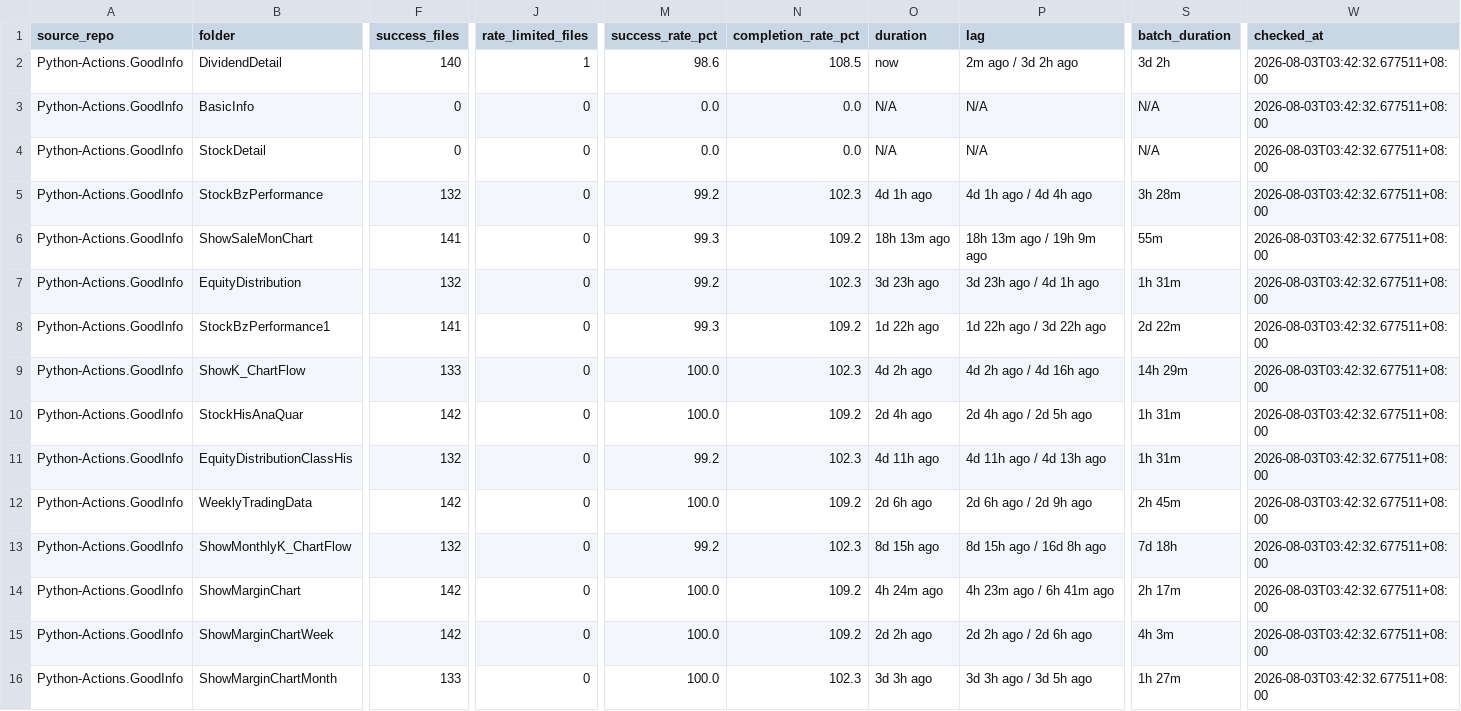
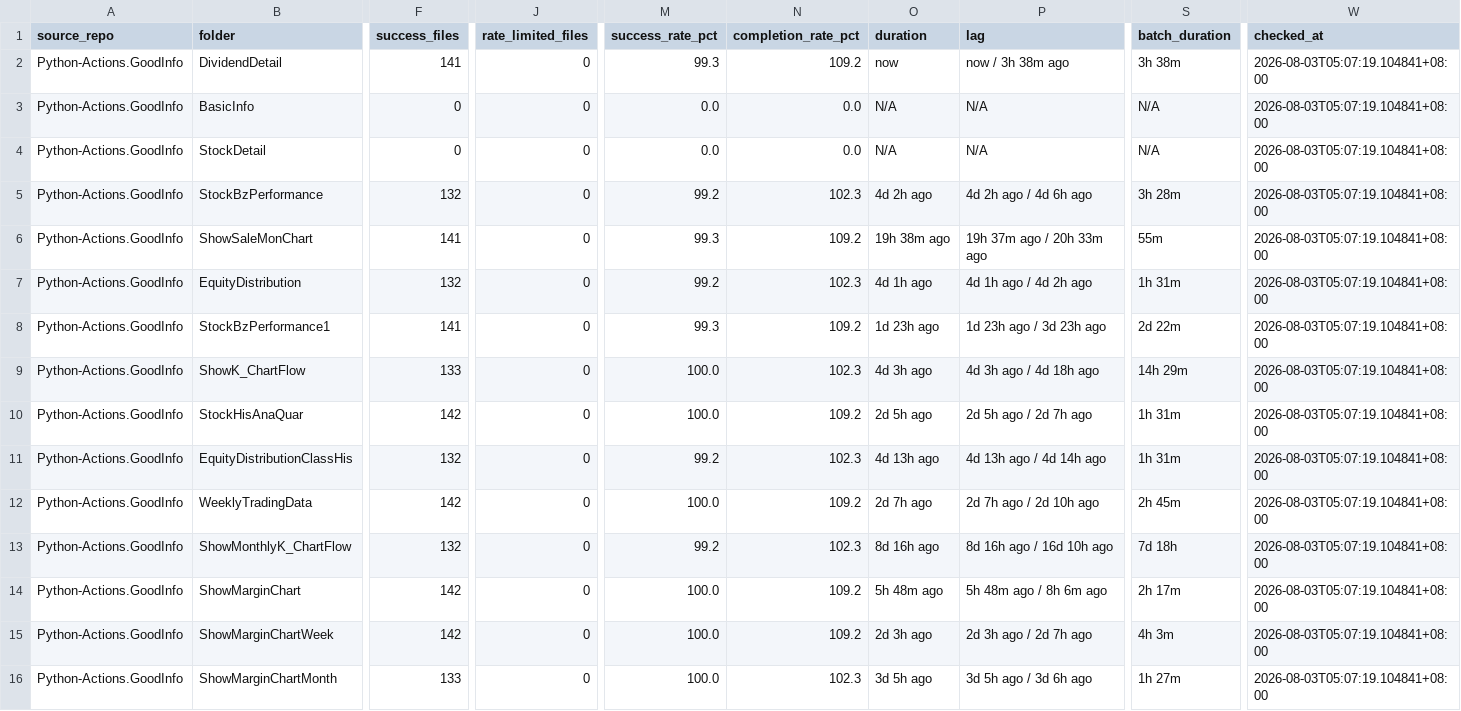
Before and after one commit to wenchiehlee-investment/Python-Actions.GoodInfo, a CSV file: data/upstream/goodinfo_download_health.csv, drawn as a sheet; only a part is shown, gaps mark what is left out; the diff covers the shown part only; the diff names each change by its address in the sheet, - before the commit and + after, or states it on an @@ line.

Commit message:
🔄 synced file(s) with wenchiehlee-investment/Python-Actions.GoodInfo

```diff
--- a/data/upstream/goodinfo_download_health.csv
+++ b/data/upstream/goodinfo_download_health.csv
-F2 (success_files): 140
+F2 (success_files): 141
-J2 (rate_limited_files): 1
+J2 (rate_limited_files): 0
-M2 (success_rate_pct): 98.6
+M2 (success_rate_pct): 99.3
-N2 (completion_rate_pct): 108.5
+N2 (completion_rate_pct): 109.2
-P2 (lag): 2m ago / 3d 2h ago
+P2 (lag): now / 3h 38m ago
-S2 (batch_duration): 3d 2h
+S2 (batch_duration): 3h 38m
-W2:W16 (checked_at): 2026-08-03T03:42:32.677511+08:00
+W2:W16 (checked_at): 2026-08-03T05:07:19.104841+08:00
-O5 (duration): 4d 1h ago
+O5 (duration): 4d 2h ago
-P5 (lag): 4d 1h ago / 4d 4h ago
+P5 (lag): 4d 2h ago / 4d 6h ago
-O6 (duration): 18h 13m ago
+O6 (duration): 19h 38m ago
-P6 (lag): 18h 13m ago / 19h 9m ago
+P6 (lag): 19h 37m ago / 20h 33m ago
-O7 (duration): 3d 23h ago
+O7 (duration): 4d 1h ago
-P7 (lag): 3d 23h ago / 4d 1h ago
+P7 (lag): 4d 1h ago / 4d 2h ago
-O8 (duration): 1d 22h ago
+O8 (duration): 1d 23h ago
-P8 (lag): 1d 22h ago / 3d 22h ago
+P8 (lag): 1d 23h ago / 3d 23h ago
-O9 (duration): 4d 2h ago
+O9 (duration): 4d 3h ago
-P9 (lag): 4d 2h ago / 4d 16h ago
+P9 (lag): 4d 3h ago / 4d 18h ago
-O10 (duration): 2d 4h ago
+O10 (duration): 2d 5h ago
-P10 (lag): 2d 4h ago / 2d 5h ago
+P10 (lag): 2d 5h ago / 2d 7h ago
-O11 (duration): 4d 11h ago
+O11 (duration): 4d 13h ago
-P11 (lag): 4d 11h ago / 4d 13h ago
+P11 (lag): 4d 13h ago / 4d 14h ago
-O12 (duration): 2d 6h ago
+O12 (duration): 2d 7h ago
-P12 (lag): 2d 6h ago / 2d 9h ago
+P12 (lag): 2d 7h ago / 2d 10h ago
-O13 (duration): 8d 15h ago
+O13 (duration): 8d 16h ago
-P13 (lag): 8d 15h ago / 16d 8h ago
+P13 (lag): 8d 16h ago / 16d 10h ago
-O14 (duration): 4h 24m ago
+O14 (duration): 5h 48m ago
-P14 (lag): 4h 23m ago / 6h 41m ago
+P14 (lag): 5h 48m ago / 8h 6m ago
-O15 (duration): 2d 2h ago
+O15 (duration): 2d 3h ago
-P15 (lag): 2d 2h ago / 2d 6h ago
+P15 (lag): 2d 3h ago / 2d 7h ago
-O16 (duration): 3d 3h ago
+O16 (duration): 3d 5h ago
-P16 (lag): 3d 3h ago / 3d 5h ago
+P16 (lag): 3d 5h ago / 3d 6h ago
```
Also changed, not shown: 13 edited cells elsewhere in this file.
